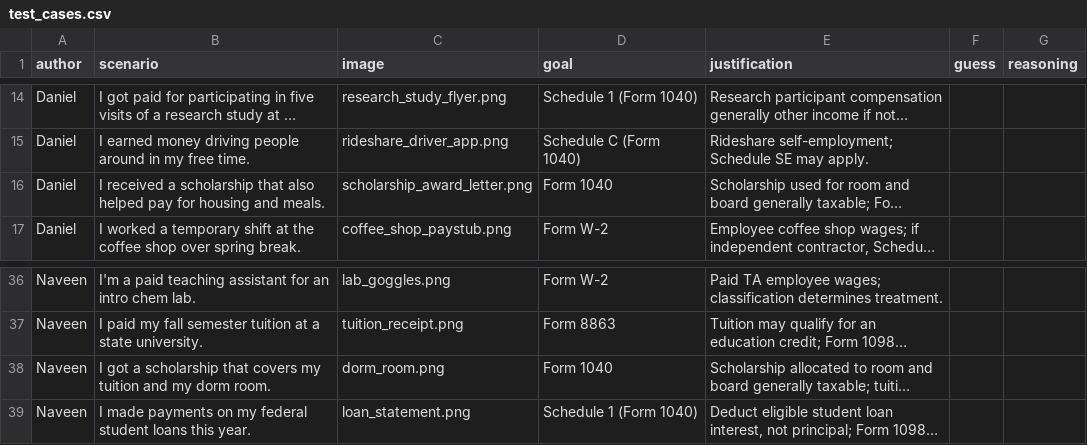
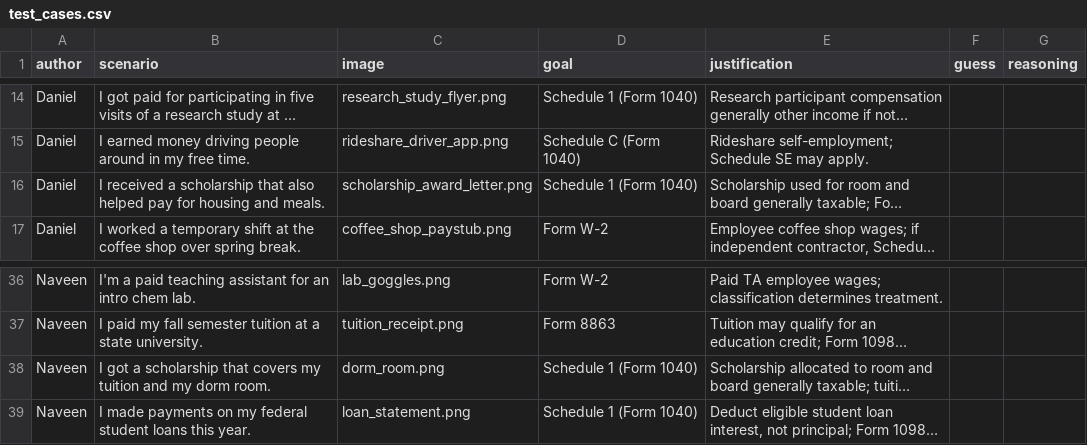
Before and after one commit to OSU-CSE-5525-AU2026/Group-7, a CSV file: test_cases.csv, drawn as a sheet; only a part is shown, gaps mark what is left out; long unchanged cells end in …; the diff names each change by its address in the sheet, - before the commit and + after, or states it on an @@ line.

Commit message:
Revise test_cases.csv with new scenarios and formatting
Updated test cases with new entries and corrected formatting issues.

```diff
--- a/test_cases.csv
+++ b/test_cases.csv
-D16 (goal): Form 1040
+D16 (goal): Schedule 1 (Form 1040)
-D38 (goal): Form 1040
+D38 (goal): Schedule 1 (Form 1040)
```
